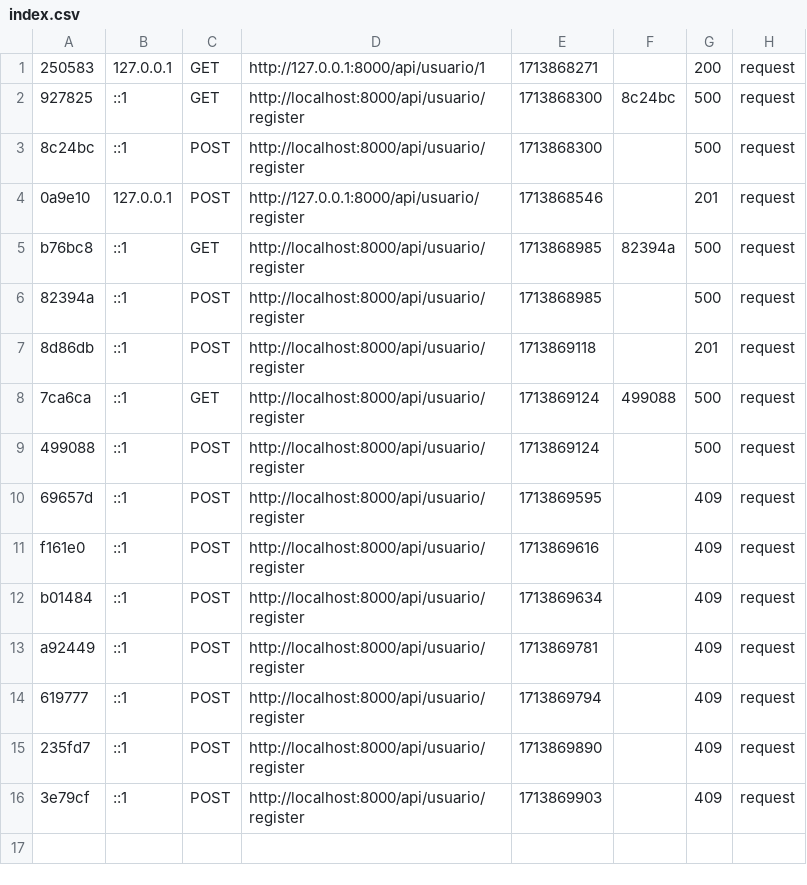
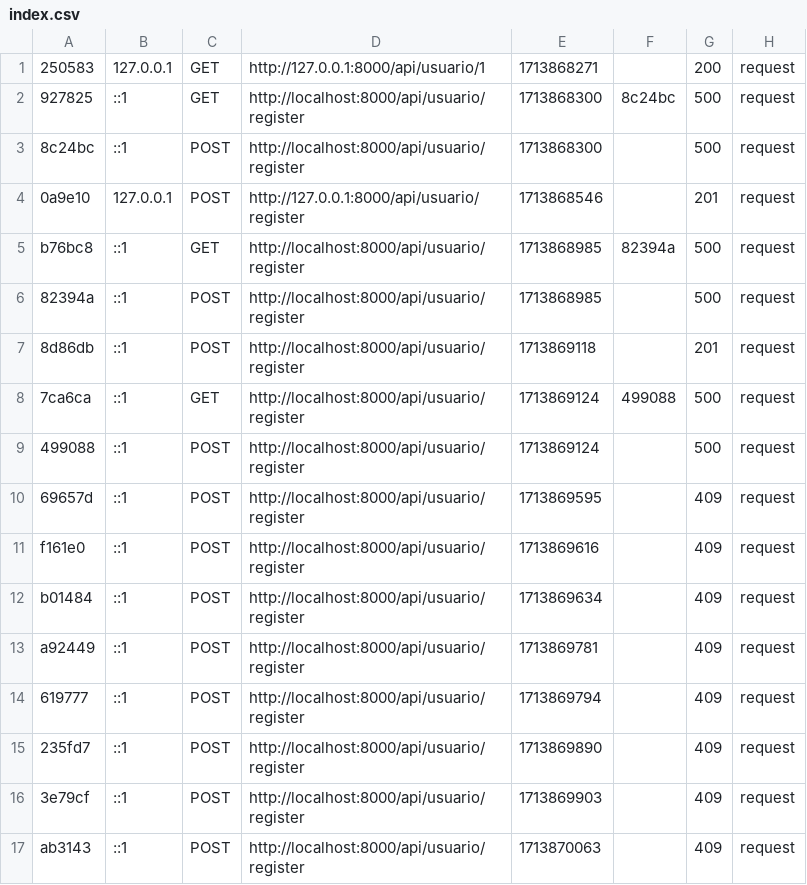
Before and after one commit to JHSprogramador/WebEntradasOlimpiadas, a CSV file: BackendOlimpiadas/var/cache/dev/profiler/index.csv, drawn as a sheet.

```diff
--- a/BackendOlimpiadas/var/cache/dev/profiler/index.csv
+++ b/BackendOlimpiadas/var/cache/dev/profiler/index.csv
@@ -16 +16,2 @@ a92449,::1,POST,http://localhost:8000/api/usuario/register,1713869781,,409,reque
 3e79cf,::1,POST,http://localhost:8000/api/usuario/register,1713869903,,409,request
+ab3143,::1,POST,http://localhost:8000/api/usuario/register,1713870063,,409,request
```
Also changed, not shown: 2 other files.
